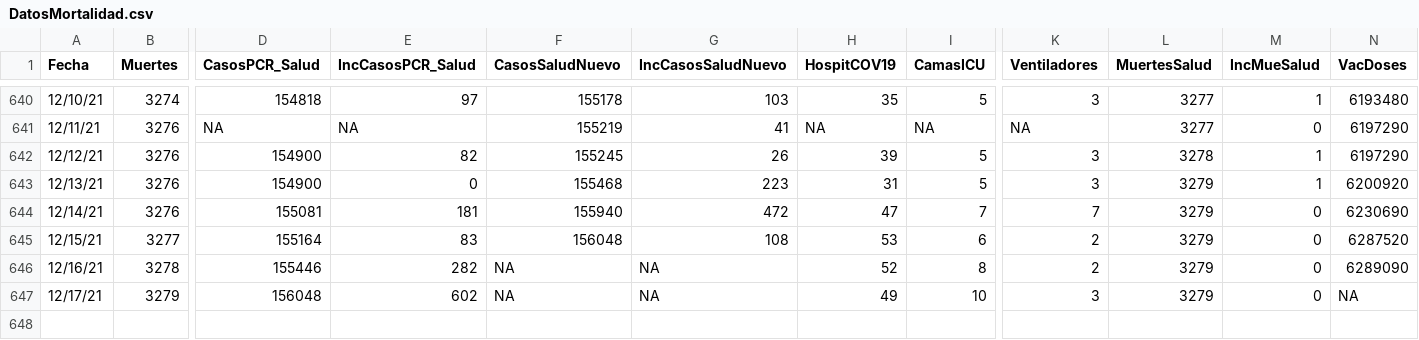
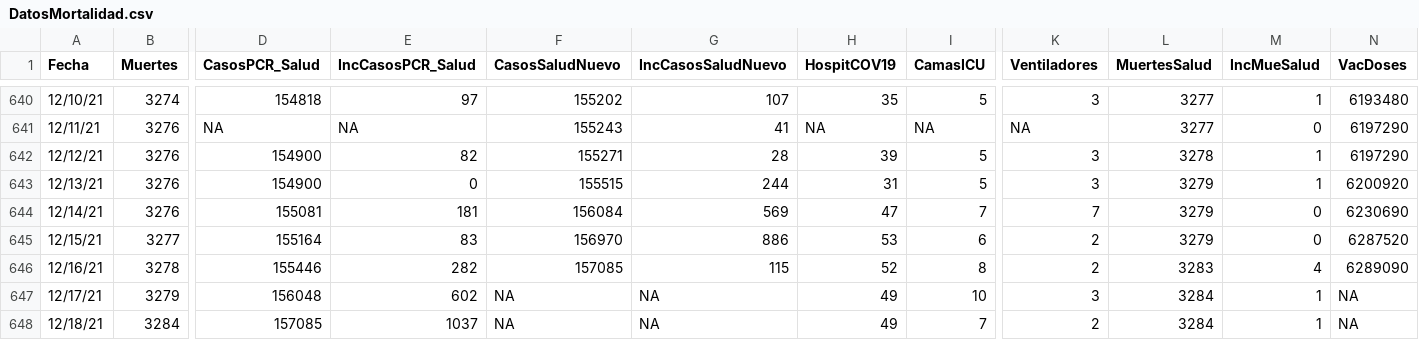
Before and after one commit to rafalab/covidpr, a CSV file: data/DatosMortalidad.csv, drawn as a sheet; only a part is shown, gaps mark what is left out; rows hold the shown columns only; the diff covers the shown part only; the diff names each change by its address in the sheet, - before the commit and + after, or states it on an @@ line.

```diff
--- a/data/DatosMortalidad.csv
+++ b/data/DatosMortalidad.csv
-F640 (CasosSaludNuevo): 155178
+F640 (CasosSaludNuevo): 155202
-G640 (IncCasosSaludNuevo): 103
+G640 (IncCasosSaludNuevo): 107
-F641 (CasosSaludNuevo): 155219
+F641 (CasosSaludNuevo): 155243
-F642 (CasosSaludNuevo): 155245
+F642 (CasosSaludNuevo): 155271
-G642 (IncCasosSaludNuevo): 26
+G642 (IncCasosSaludNuevo): 28
-F643 (CasosSaludNuevo): 155468
+F643 (CasosSaludNuevo): 155515
-G643 (IncCasosSaludNuevo): 223
+G643 (IncCasosSaludNuevo): 244
-F644 (CasosSaludNuevo): 155940
+F644 (CasosSaludNuevo): 156084
-G644 (IncCasosSaludNuevo): 472
+G644 (IncCasosSaludNuevo): 569
-F645 (CasosSaludNuevo): 156048
+F645 (CasosSaludNuevo): 156970
-G645 (IncCasosSaludNuevo): 108
+G645 (IncCasosSaludNuevo): 886
-F646 (CasosSaludNuevo): NA
+F646 (CasosSaludNuevo): 157085
-G646 (IncCasosSaludNuevo): NA
+G646 (IncCasosSaludNuevo): 115
-L646 (MuertesSalud): 3279
+L646 (MuertesSalud): 3283
-M646 (IncMueSalud): 0
+M646 (IncMueSalud): 4
-L647 (MuertesSalud): 3279
+L647 (MuertesSalud): 3284
-M647 (IncMueSalud): 0
+M647 (IncMueSalud): 1
+row 648: 12/18/21 | 3284 | 157085 | 1037 | NA | NA | 49 | 7 | 2 | 3284 | 1 | NA
```
Also changed, not shown: 31 edited cells elsewhere in this file.
